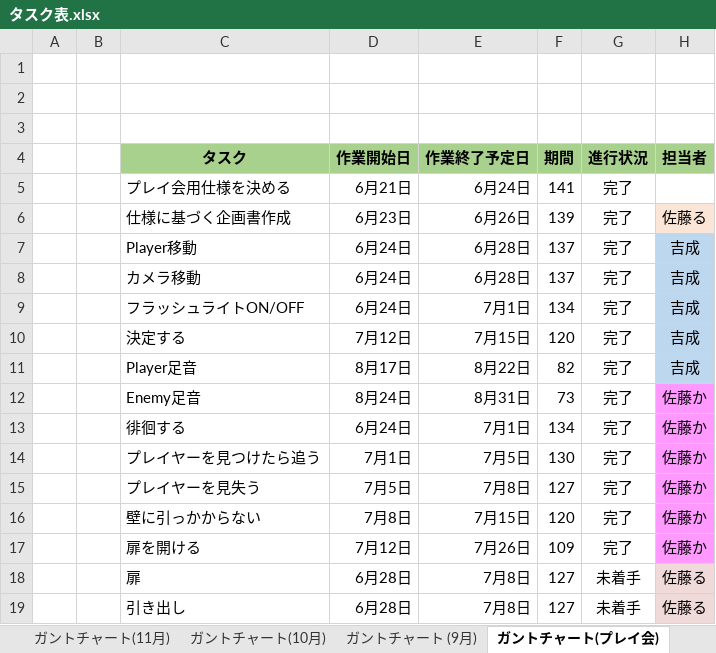
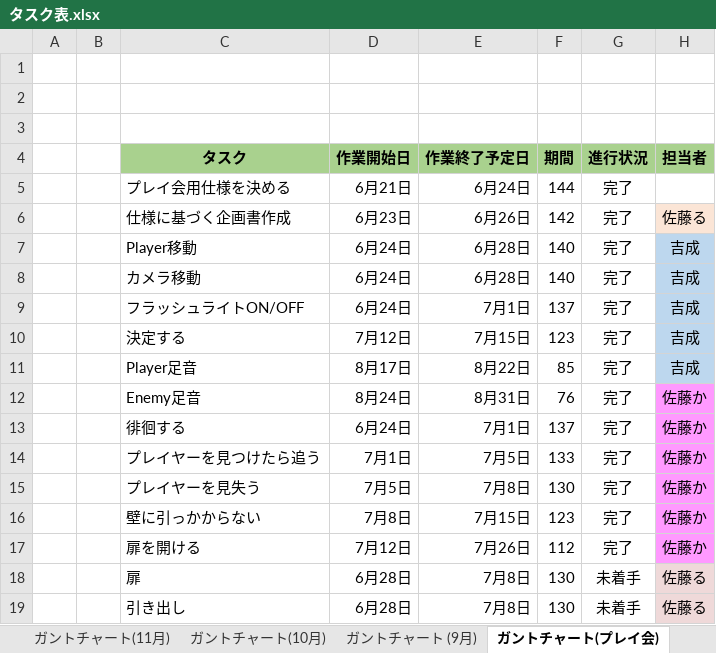
Before and after one commit to satourui/EXTREMEProject, an Excel workbook: タスク表.xlsx, sheet ガントチャート(プレイ会), drawn as a sheet; only a part is shown; values as stored, in another font and other column widths than the file's, no borders; conditional formats not drawn; the diff names each change by its address in the sheet, - before the commit and + after, or states it on an @@ line.

```diff
--- a/タスク表.xlsx (sheet ガントチャート(プレイ会))
+++ b/タスク表.xlsx (sheet ガントチャート(プレイ会))
-F5: 141
+F5: 144
-F6: 139
+F6: 142
-F7:F8: 137
+F7:F8: 140
-F9: 134
+F9: 137
-F10: 120
+F10: 123
-F11: 82
+F11: 85
-F12: 73
+F12: 76
-F13: 134
+F13: 137
-F14: 130
+F14: 133
-F15: 127
+F15: 130
-F16: 120
+F16: 123
-F17: 109
+F17: 112
-F18:F19: 127
+F18:F19: 130
```
Also changed, not shown: sheet ガントチャート(11月), sheet ガントチャート (9月), sheet ガントチャート(10月), 3 other files.
